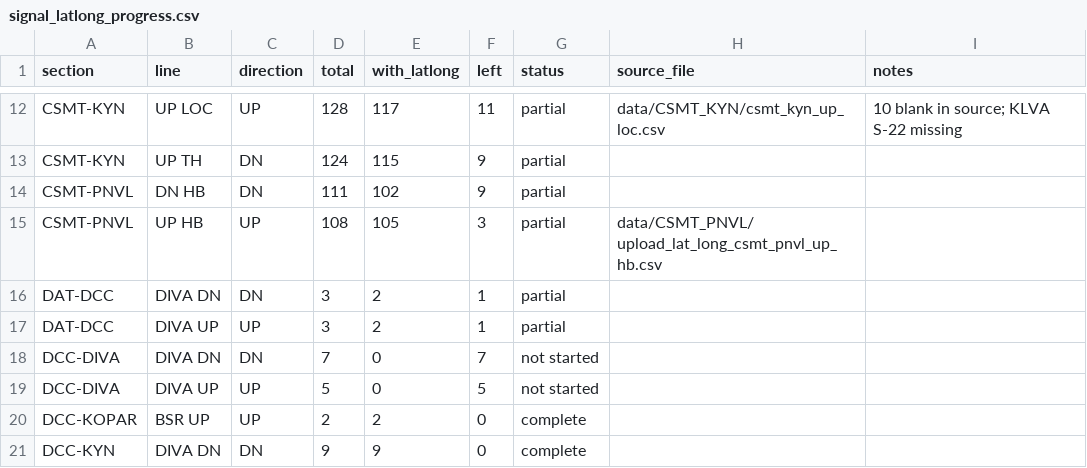
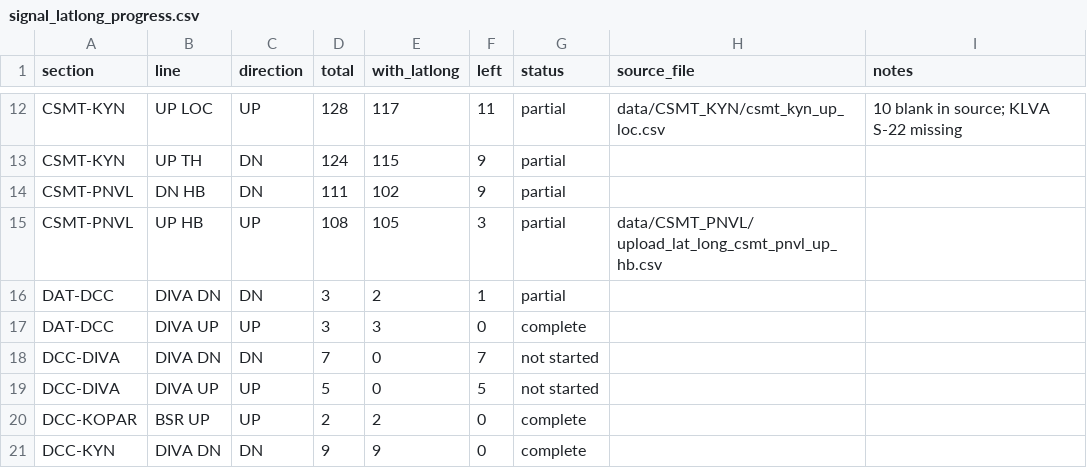
Before and after one commit to jaynair0405/bbtro, a CSV file: docs/signal_latlong_progress.csv, drawn as a sheet; only a part is shown, gaps mark what is left out.

```diff
--- a/docs/signal_latlong_progress.csv
+++ b/docs/signal_latlong_progress.csv
@@ -16,3 +16,3 @@ CSMT-PNVL,UP HB,UP,108,105,3,partial,data/CSMT_PNVL/ upload_lat_long_csmt_pnvl_u
 DAT-DCC,DIVA DN,DN,3,2,1,partial,,
-DAT-DCC,DIVA UP,UP,3,2,1,partial,,
+DAT-DCC,DIVA UP,UP,3,3,0,complete,,
 DCC-DIVA,DIVA DN,DN,7,0,7,not started,,
```
Also changed, not shown: 2 other files.
